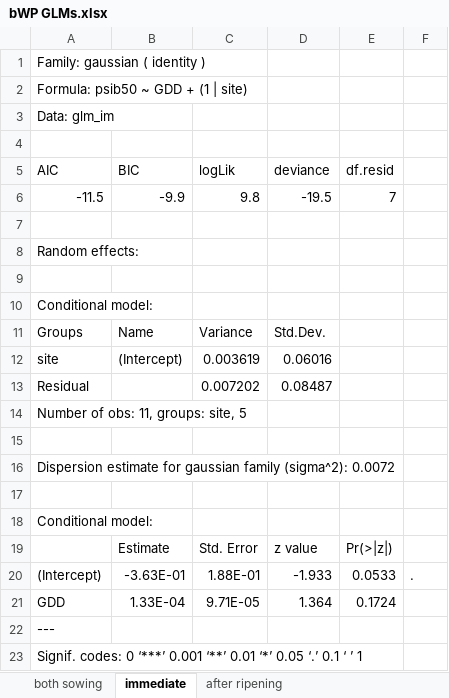
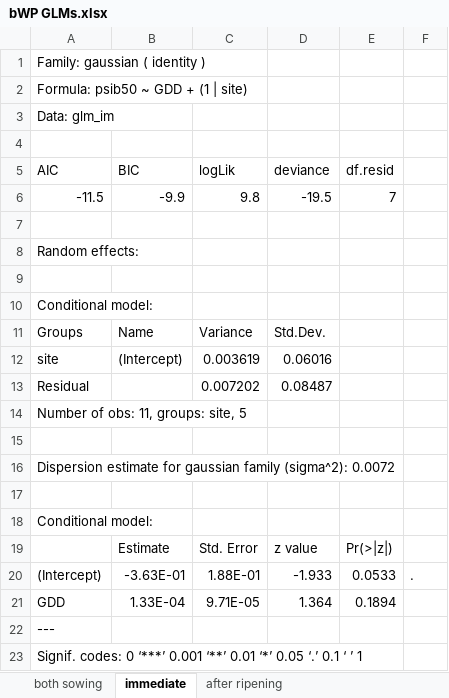
Before and after one commit to clara-espinosa/Dianthus_PEG, an Excel workbook: results/glms results/bWP GLMs.xlsx, sheet immediate, drawn as a sheet; values as stored, in another font and other column widths than the file's, no borders; charts and pictures not drawn; the diff names each change by its address in the sheet, - before the commit and + after, or states it on an @@ line.

```diff
--- a/results/glms results/bWP GLMs.xlsx (sheet immediate)
+++ b/results/glms results/bWP GLMs.xlsx (sheet immediate)
-E21 (df.resid): 0.1724
+E21 (df.resid): 0.1894
```
Also changed, not shown: results/glms results/germination GLMs.xlsx, 2 other files.
